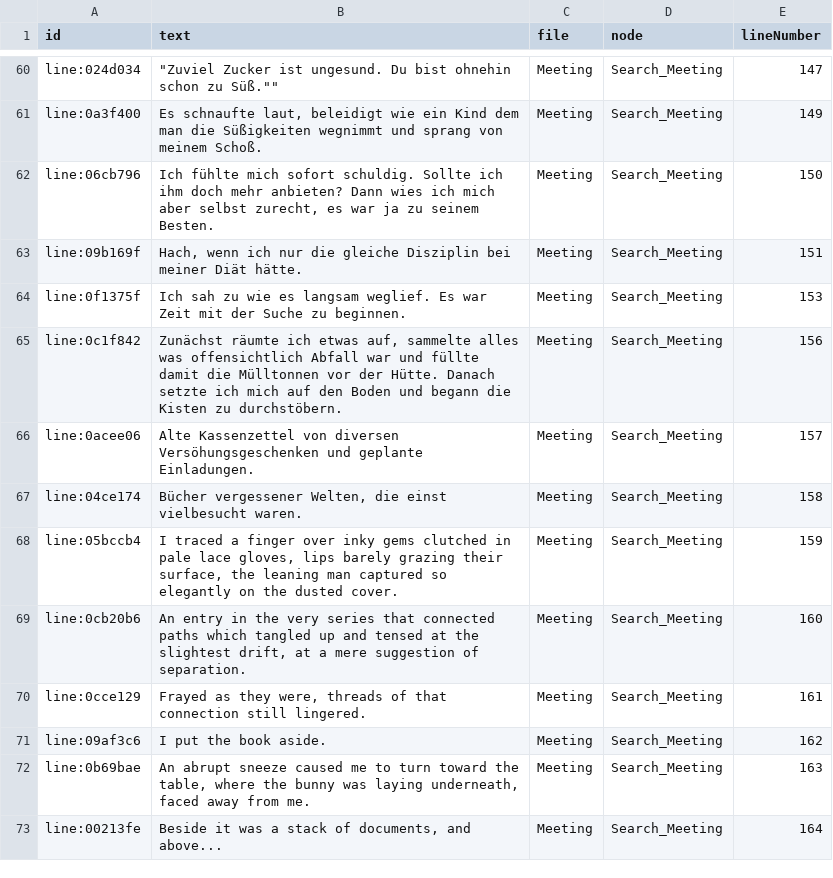
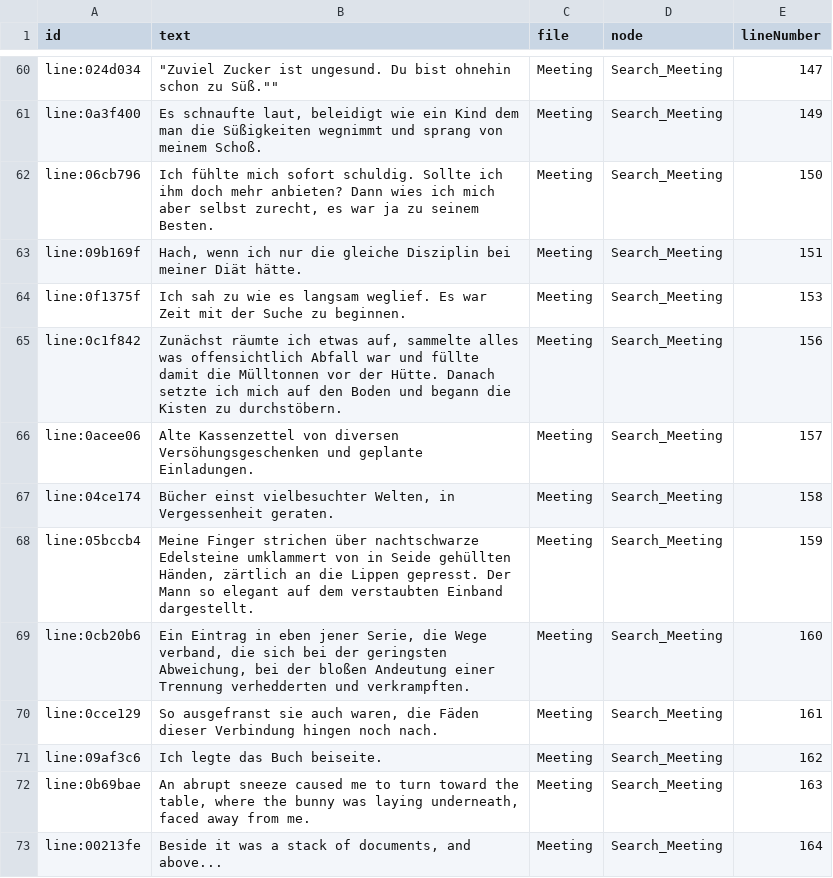
Before and after one commit to Zelveri/Stardust-Lingers, a CSV file: Assets/Storyline/Meeting (de).csv, drawn as a sheet; only a part is shown, gaps mark what is left out.

Commit message:
more translations

```diff
--- a/Assets/Storyline/Meeting (de).csv
+++ b/Assets/Storyline/Meeting (de).csv
@@ -66,7 +66,7 @@ line:0c1f842,"Zunächst räumte ich etwas auf, sammelte alles was offensichtlich
 line:0acee06,"Alte Kassenzettel von diversen Versöhungsgeschenken und geplante Einladungen.",Meeting,Search_Meeting,157
-line:04ce174,"Bücher vergessener Welten, die einst vielbesucht waren.",Meeting,Search_Meeting,158
-line:05bccb4,"I traced a finger over inky gems clutched in pale lace gloves, lips barely grazing their surface, the leaning man captured so elegantly on the dusted cover.",Meeting,Search_Meeting,159
-line:0cb20b6,"An entry in the very series that connected paths which tangled up and tensed at the slightest drift, at a mere suggestion of separation.",Meeting,Search_Meeting,160
-line:0cce129,"Frayed as they were, threads of that connection still lingered.",Meeting,Search_Meeting,161
-line:09af3c6,I put the book aside.,Meeting,Search_Meeting,162
+line:04ce174,"Bücher einst vielbesuchter Welten, in Vergessenheit geraten.",Meeting,Search_Meeting,158
+line:05bccb4,"Meine Finger strichen über nachtschwarze Edelsteine umklammert von in Seide gehüllten Händen, zärtlich an die Lippen gepresst. Der Mann so elegant auf dem verstaubten Einband dargestellt.",Meeting,Search_Meeting,159
+line:0cb20b6,"Ein Eintrag in eben jener Serie, die Wege verband, die sich bei der geringsten Abweichung, bei der bloßen Andeutung einer Trennung verhedderten und verkrampften.",Meeting,Search_Meeting,160
+line:0cce129,"So ausgefranst sie auch waren, die Fäden dieser Verbindung hingen noch nach.",Meeting,Search_Meeting,161
+line:09af3c6,"Ich legte das Buch beiseite.",Meeting,Search_Meeting,162
 line:0b69bae,"An abrupt sneeze caused me to turn toward the table, where the bunny was laying underneath, faced away from me.",Meeting,Search_Meeting,163
```
